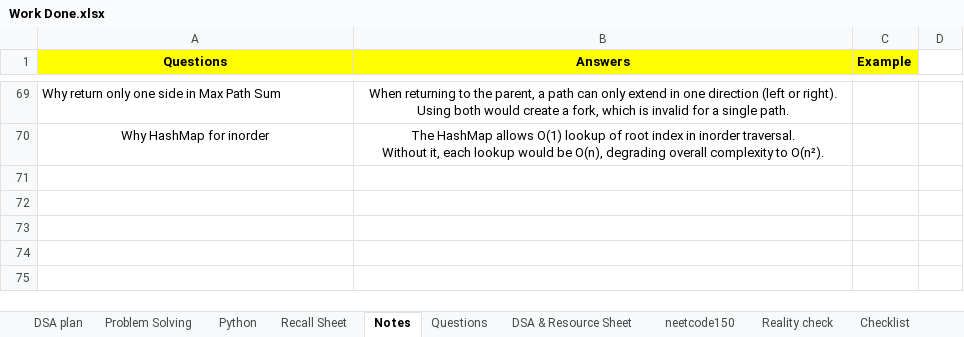
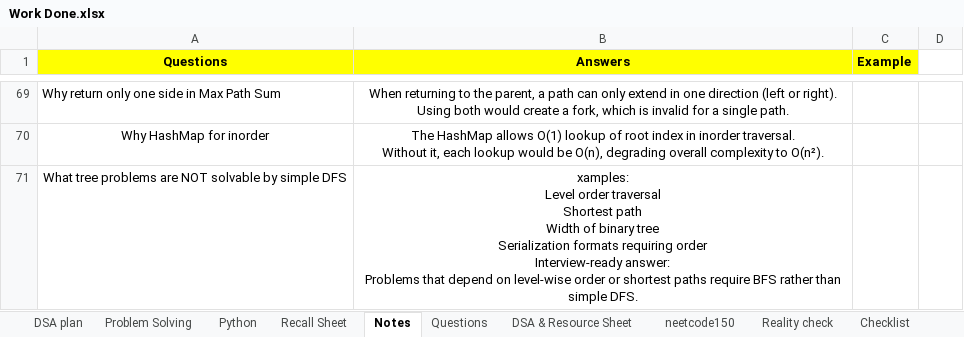
Before and after one commit to swarajp8020/DSA-Java-Practice, an Excel workbook: JavaPrograms/Work Done.xlsx, sheet Notes, drawn as a sheet; only a part is shown, gaps mark what is left out; values as stored, in another font and other column widths than the file's, no borders; ↵ is a line break in a cell; the diff names each change by its address in the sheet, - before the commit and + after, or states it on an @@ line.

Commit message:
15-12-25 updated & doing revisions

```diff
--- a/JavaPrograms/Work Done.xlsx (sheet Notes)
+++ b/JavaPrograms/Work Done.xlsx (sheet Notes)
+row 71: What tree problems are NOT solvable by simple DFS | xamples: ↵ Level order traversal ↵ Shortest path ↵ Width of binary tree ↵ Serialization formats requiring order ↵ Interview-ready answer: ↵ Problems that depend on level-wise order or shortest paths require BFS rather than simple DFS.
```
